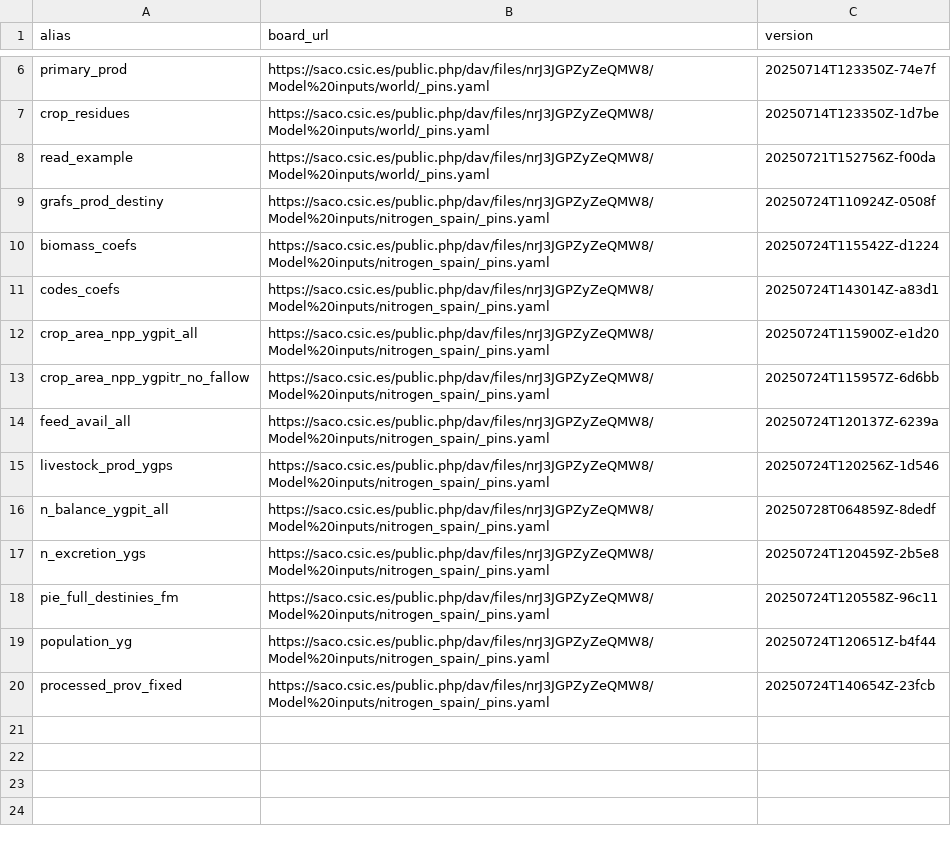
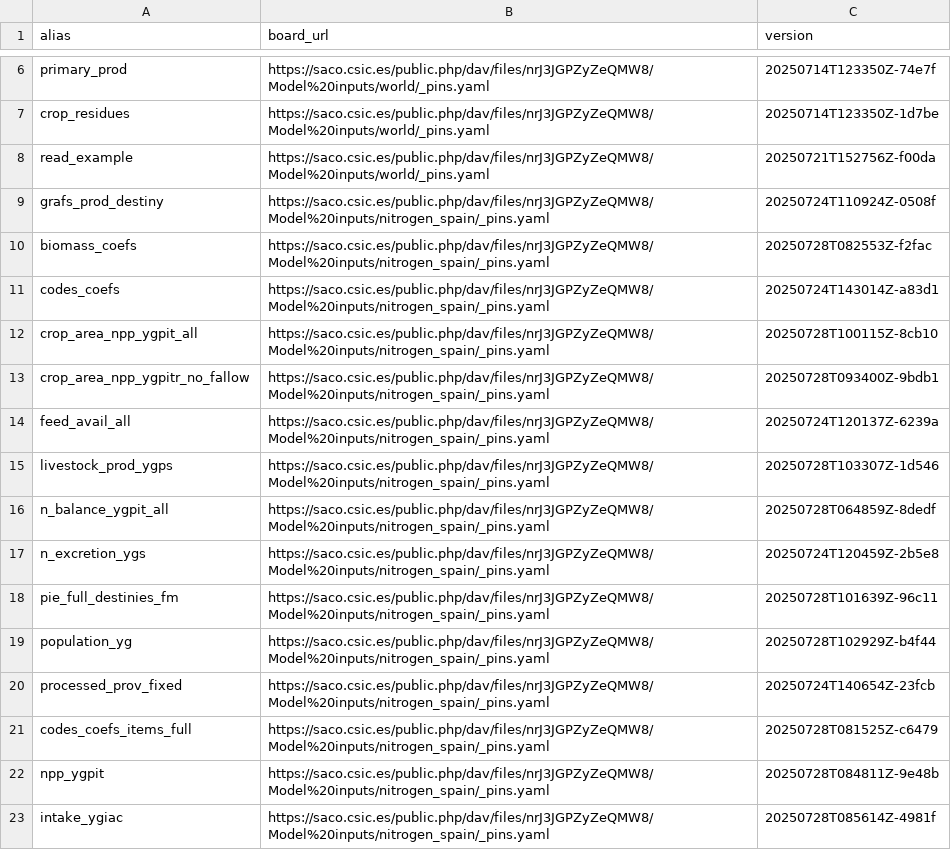
Before and after one commit to eduaguilera/whep, a CSV file: inst/extdata/whep_inputs.csv, drawn as a sheet; only a part is shown, gaps mark what is left out.

```diff
--- a/inst/extdata/whep_inputs.csv
+++ b/inst/extdata/whep_inputs.csv
@@ -9,12 +9,15 @@ read_example,https://saco.csic.es/public.php/dav/files/nrJ3JGPZyZeQMW8/Model%20i
 grafs_prod_destiny,https://saco.csic.es/public.php/dav/files/nrJ3JGPZyZeQMW8/Model%20inputs/nitrogen_spain/_pins.yaml,20250724T110924Z-0508f
-biomass_coefs,https://saco.csic.es/public.php/dav/files/nrJ3JGPZyZeQMW8/Model%20inputs/nitrogen_spain/_pins.yaml,20250724T115542Z-d1224
+biomass_coefs,https://saco.csic.es/public.php/dav/files/nrJ3JGPZyZeQMW8/Model%20inputs/nitrogen_spain/_pins.yaml,20250728T082553Z-f2fac
 codes_coefs,https://saco.csic.es/public.php/dav/files/nrJ3JGPZyZeQMW8/Model%20inputs/nitrogen_spain/_pins.yaml,20250724T143014Z-a83d1
-crop_area_npp_ygpit_all,https://saco.csic.es/public.php/dav/files/nrJ3JGPZyZeQMW8/Model%20inputs/nitrogen_spain/_pins.yaml,20250724T115900Z-e1d20
-crop_area_npp_ygpitr_no_fallow,https://saco.csic.es/public.php/dav/files/nrJ3JGPZyZeQMW8/Model%20inputs/nitrogen_spain/_pins.yaml,20250724T115957Z-6d6bb
+crop_area_npp_ygpit_all,https://saco.csic.es/public.php/dav/files/nrJ3JGPZyZeQMW8/Model%20inputs/nitrogen_spain/_pins.yaml,20250728T100115Z-8cb10
+crop_area_npp_ygpitr_no_fallow,https://saco.csic.es/public.php/dav/files/nrJ3JGPZyZeQMW8/Model%20inputs/nitrogen_spain/_pins.yaml,20250728T093400Z-9bdb1
 feed_avail_all,https://saco.csic.es/public.php/dav/files/nrJ3JGPZyZeQMW8/Model%20inputs/nitrogen_spain/_pins.yaml,20250724T120137Z-6239a
-livestock_prod_ygps,https://saco.csic.es/public.php/dav/files/nrJ3JGPZyZeQMW8/Model%20inputs/nitrogen_spain/_pins.yaml,20250724T120256Z-1d546
+livestock_prod_ygps,https://saco.csic.es/public.php/dav/files/nrJ3JGPZyZeQMW8/Model%20inputs/nitrogen_spain/_pins.yaml,20250728T103307Z-1d546
 n_balance_ygpit_all,https://saco.csic.es/public.php/dav/files/nrJ3JGPZyZeQMW8/Model%20inputs/nitrogen_spain/_pins.yaml,20250728T064859Z-8dedf
 n_excretion_ygs,https://saco.csic.es/public.php/dav/files/nrJ3JGPZyZeQMW8/Model%20inputs/nitrogen_spain/_pins.yaml,20250724T120459Z-2b5e8
-pie_full_destinies_fm,https://saco.csic.es/public.php/dav/files/nrJ3JGPZyZeQMW8/Model%20inputs/nitrogen_spain/_pins.yaml,20250724T120558Z-96c11
-population_yg,https://saco.csic.es/public.php/dav/files/nrJ3JGPZyZeQMW8/Model%20inputs/nitrogen_spain/_pins.yaml,20250724T120651Z-b4f44
+pie_full_destinies_fm,https://saco.csic.es/public.php/dav/files/nrJ3JGPZyZeQMW8/Model%20inputs/nitrogen_spain/_pins.yaml,20250728T101639Z-96c11
+population_yg,https://saco.csic.es/public.php/dav/files/nrJ3JGPZyZeQMW8/Model%20inputs/nitrogen_spain/_pins.yaml,20250728T102929Z-b4f44
 processed_prov_fixed,https://saco.csic.es/public.php/dav/files/nrJ3JGPZyZeQMW8/Model%20inputs/nitrogen_spain/_pins.yaml,20250724T140654Z-23fcb
+codes_coefs_items_full,https://saco.csic.es/public.php/dav/files/nrJ3JGPZyZeQMW8/Model%20inputs/nitrogen_spain/_pins.yaml,20250728T081525Z-c6479
+npp_ygpit,https://saco.csic.es/public.php/dav/files/nrJ3JGPZyZeQMW8/Model%20inputs/nitrogen_spain/_pins.yaml,20250728T084811Z-9e48b
+intake_ygiac,https://saco.csic.es/public.php/dav/files/nrJ3JGPZyZeQMW8/Model%20inputs/nitrogen_spain/_pins.yaml,20250728T085614Z-4981f
```
Also changed, not shown: 3 other files.
